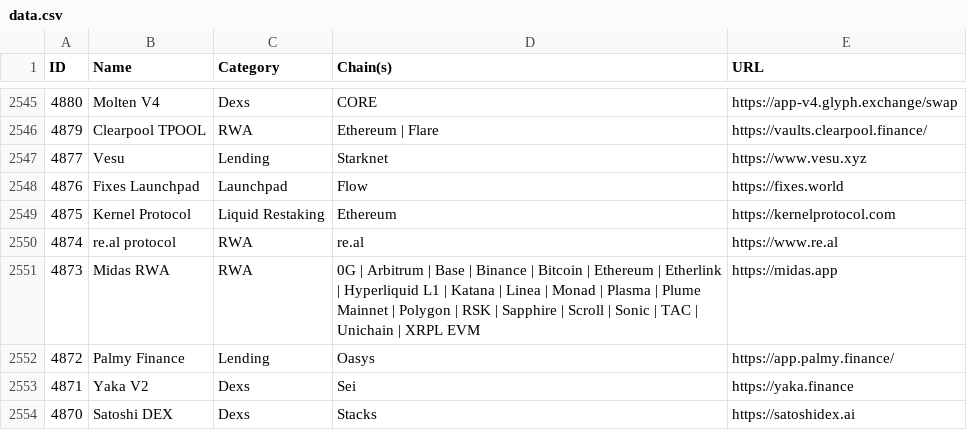
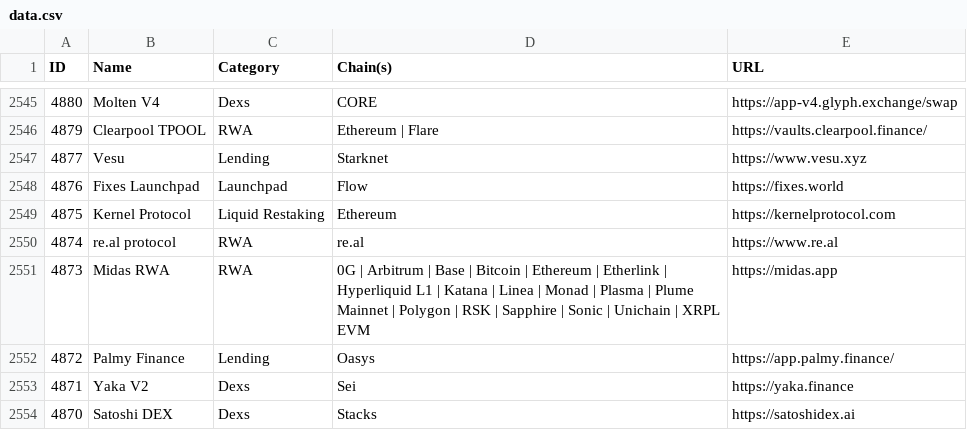
Before and after one commit to pmuens/defi-llama-watcher, a CSV file: data.csv, drawn as a sheet; only a part is shown, gaps mark what is left out; the diff covers the shown part only.

```diff
--- a/data.csv
+++ b/data.csv
@@ -2550,3 +2550,3 @@ ID,Name,Category,Chain(s),URL
 4874,re.al protocol,RWA,re.al,https://www.re.al
-4873,Midas RWA,RWA,0G | Arbitrum | Base | Binance | Bitcoin | Ethereum | Etherlink | Hyperliquid L1 | Katana | Linea | Monad | Plasma | Plume Mainnet | Polygon | RSK | Sapphire | Scroll | Sonic | TAC | Unichain | XRPL EVM,https://midas.app
+4873,Midas RWA,RWA,0G | Arbitrum | Base | Bitcoin | Ethereum | Etherlink | Hyperliquid L1 | Katana | Linea | Monad | Plasma | Plume Mainnet | Polygon | RSK | Sapphire | Sonic | Unichain | XRPL EVM,https://midas.app
 4872,Palmy Finance,Lending,Oasys,https://app.palmy.finance/
```
Also changed, not shown: 2 added rows, 7 removed rows and 2 edited cells elsewhere in this file.
